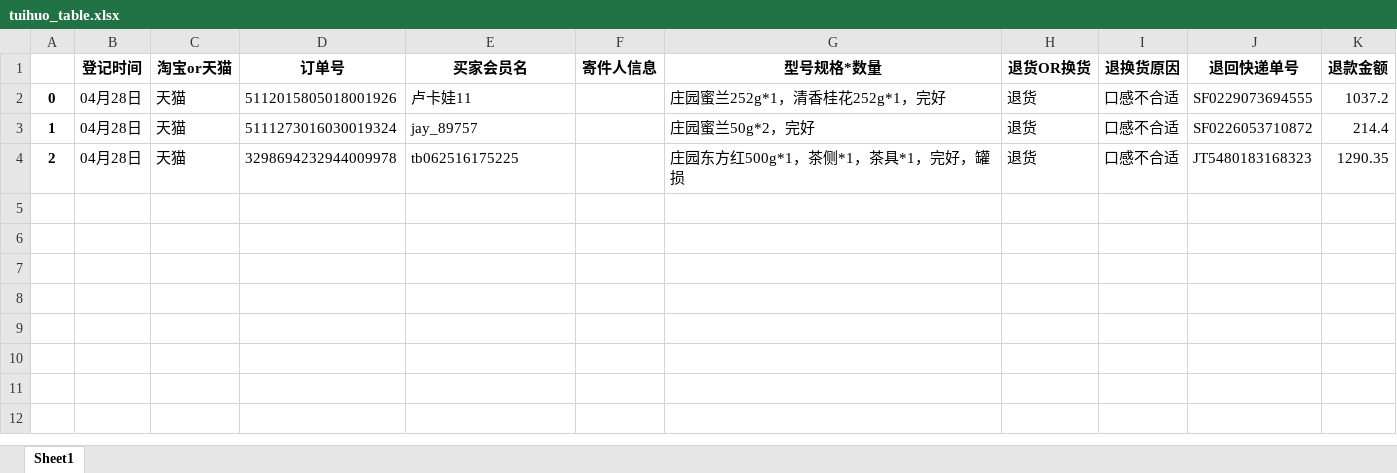
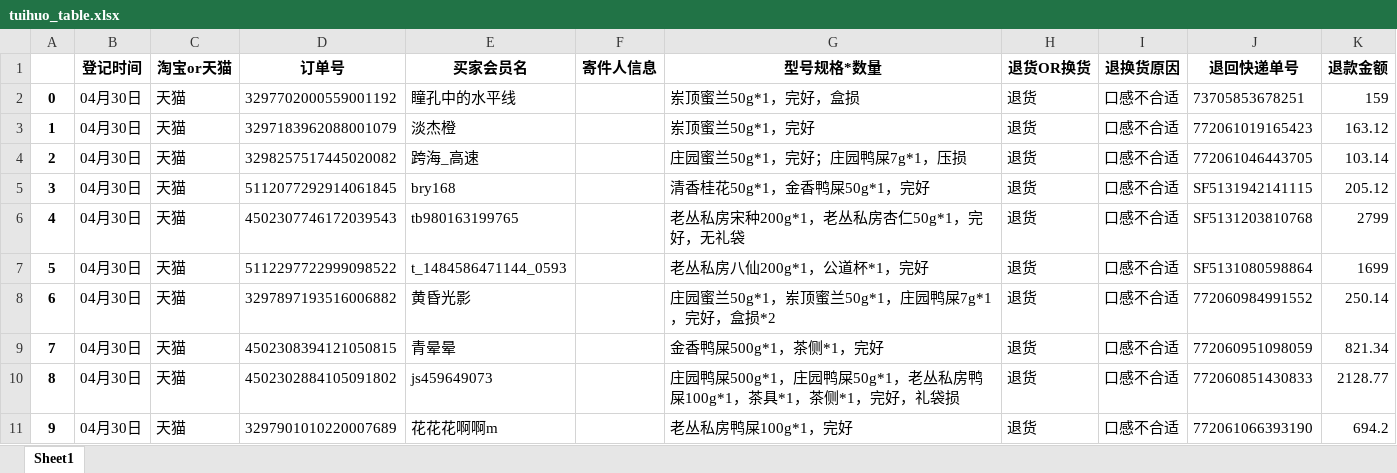
Before and after one commit to tttwei/py, an Excel workbook: make_table/tuihuo_table.xlsx, sheet Sheet1, drawn as a sheet; values as stored, in another font and other column widths than the file's, no borders; the diff names each change by its address in the sheet, - before the commit and + after, or states it on an @@ line.

```diff
--- a/make_table/tuihuo_table.xlsx (sheet Sheet1)
+++ b/make_table/tuihuo_table.xlsx (sheet Sheet1)
-B2:B4 (登记时间): 04月28日
+B2:B4 (登记时间): 04月30日
-D2 (订单号): 5112015805018001926
+D2 (订单号): 3297702000559001192
-E2 (买家会员名): 卢卡娃11
+E2 (买家会员名): 瞳孔中的水平线
-G2 (型号规格*数量): 庄园蜜兰252g*1，清香桂花252g*1，完好
+G2 (型号规格*数量): 岽顶蜜兰50g*1，完好，盒损
-J2 (退回快递单号): SF0229073694555
+J2 (退回快递单号): 73705853678251
-K2 (退款金额): 1037.2
+K2 (退款金额): 159
-D3 (订单号): 5111273016030019324
+D3 (订单号): 3297183962088001079
-E3 (买家会员名): jay_89757
+E3 (买家会员名): 淡杰橙
-G3 (型号规格*数量): 庄园蜜兰50g*2，完好
+G3 (型号规格*数量): 岽顶蜜兰50g*1，完好
-J3 (退回快递单号): SF0226053710872
+J3 (退回快递单号): 772061019165423
-K3 (退款金额): 214.4
+K3 (退款金额): 163.12
-D4 (订单号): 3298694232944009978
+D4 (订单号): 3298257517445020082
-E4 (买家会员名): tb062516175225
+E4 (买家会员名): 跨海_高速
-G4 (型号规格*数量): 庄园东方红500g*1，茶侧*1，茶具*1，完好，罐损
+G4 (型号规格*数量): 庄园蜜兰50g*1，完好；庄园鸭屎7g*1，压损
-J4 (退回快递单号): JT5480183168323
+J4 (退回快递单号): 772061046443705
-K4 (退款金额): 1290.35
+K4 (退款金额): 103.14
+row 5: 3 | 04月30日 | 天猫 | 5112077292914061845 | bry168 |  | 清香桂花50g*1，金香鸭屎50g*1，完好 | 退货 | 口感不合适 | SF5131942141115 | 205.12
+row 6: 4 | 04月30日 | 天猫 | 4502307746172039543 | tb980163199765 |  | 老丛私房宋种200g*1，老丛私房杏仁50g*1，完好，无礼袋 | 退货 | 口感不合适 | SF5131203810768 | 2799
+row 7: 5 | 04月30日 | 天猫 | 5112297722999098522 | t_1484586471144_0593 |  | 老丛私房八仙200g*1，公道杯*1，完好 | 退货 | 口感不合适 | SF5131080598864 | 1699
+row 8: 6 | 04月30日 | 天猫 | 3297897193516006882 | 黄昏光影 |  | 庄园蜜兰50g*1，岽顶蜜兰50g*1，庄园鸭屎7g*1，完好，盒损*2 | 退货 | 口感不合适 | 772060984991552 | 250.14
+row 9: 7 | 04月30日 | 天猫 | 4502308394121050815 | 青晕晕 |  | 金香鸭屎500g*1，茶侧*1，完好 | 退货 | 口感不合适 | 772060951098059 | 821.34
+row 10: 8 | 04月30日 | 天猫 | 4502302884105091802 | js459649073 |  | 庄园鸭屎500g*1，庄园鸭屎50g*1，老丛私房鸭屎100g*1，茶具*1，茶侧*1，完好，礼袋损 | 退货 | 口感不合适 | 772060851430833 | 2128.77
+row 11: 9 | 04月30日 | 天猫 | 3297901010220007689 | 花花花啊啊m |  | 老丛私房鸭屎100g*1，完好 | 退货 | 口感不合适 | 772061066393190 | 694.2
```
Also changed, not shown: make_table/t1.xlsx, old_send/db/new_df.xlsx, 3 other files.
